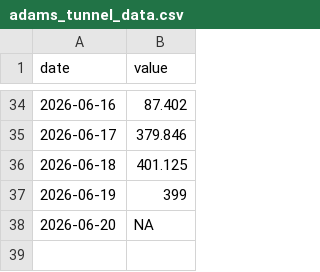
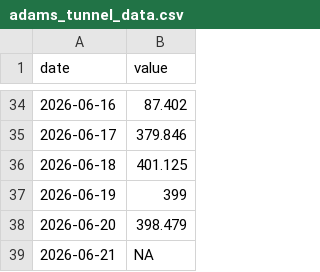
Before and after one commit to steeleb/TLS_DSS, a CSV file: data_submodule/raw_data/target_output/adams_tunnel_data.csv, drawn as a sheet; only a part is shown, gaps mark what is left out.

```diff
--- a/data_submodule/raw_data/target_output/adams_tunnel_data.csv
+++ b/data_submodule/raw_data/target_output/adams_tunnel_data.csv
@@ -37,2 +37,3 @@ date,value
 2026-06-19,399
-2026-06-20,NA
+2026-06-20,398.479
+2026-06-21,NA
```
Also changed, not shown: data_submodule/raw_data/target_output/SM_MID_L1.csv, data_submodule/raw_data/target_output/granby_daily_pump_data.csv, 6 other files.
